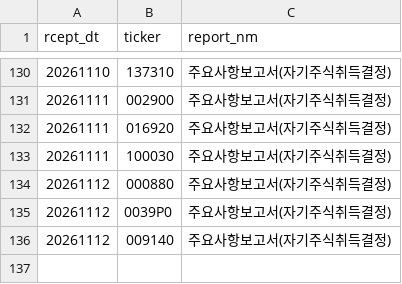
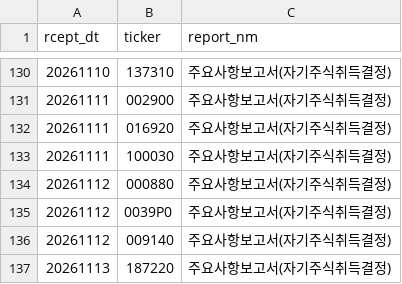
Before and after one commit to bamhobak/kospi-volume, a CSV file: data/buyback_recent.csv, drawn as a sheet; only a part is shown, gaps mark what is left out; the diff names each change by its address in the sheet, - before the commit and + after, or states it on an @@ line.

```diff
--- a/data/buyback_recent.csv
+++ b/data/buyback_recent.csv
+row 137: 20261113 | 187220 | 주요사항보고서(자기주식취득결정)
```
Also changed, not shown: data/attn_watch.csv, data/credit_recent.csv, 9 other files.
